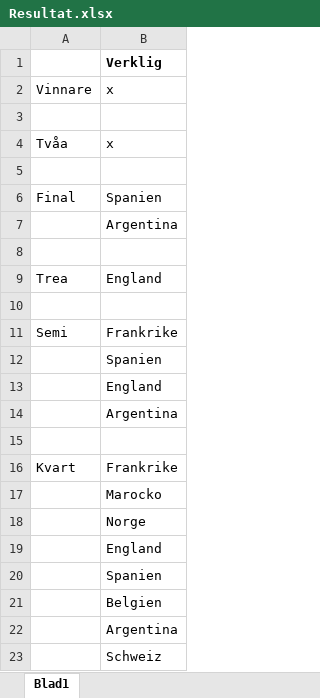
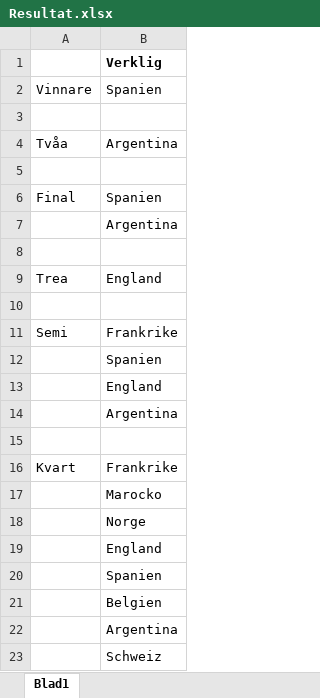
Before and after one commit to ellabac/VM, an Excel workbook: Resultat.xlsx, sheet Blad1, drawn as a sheet; values as stored, in another font and other column widths than the file's, no borders; the diff names each change by its address in the sheet, - before the commit and + after, or states it on an @@ line.

Commit message:
Final

```diff
--- a/Resultat.xlsx (sheet Blad1)
+++ b/Resultat.xlsx (sheet Blad1)
-B2: x
+B2: Spanien
-B4: x
+B4: Argentina
```
